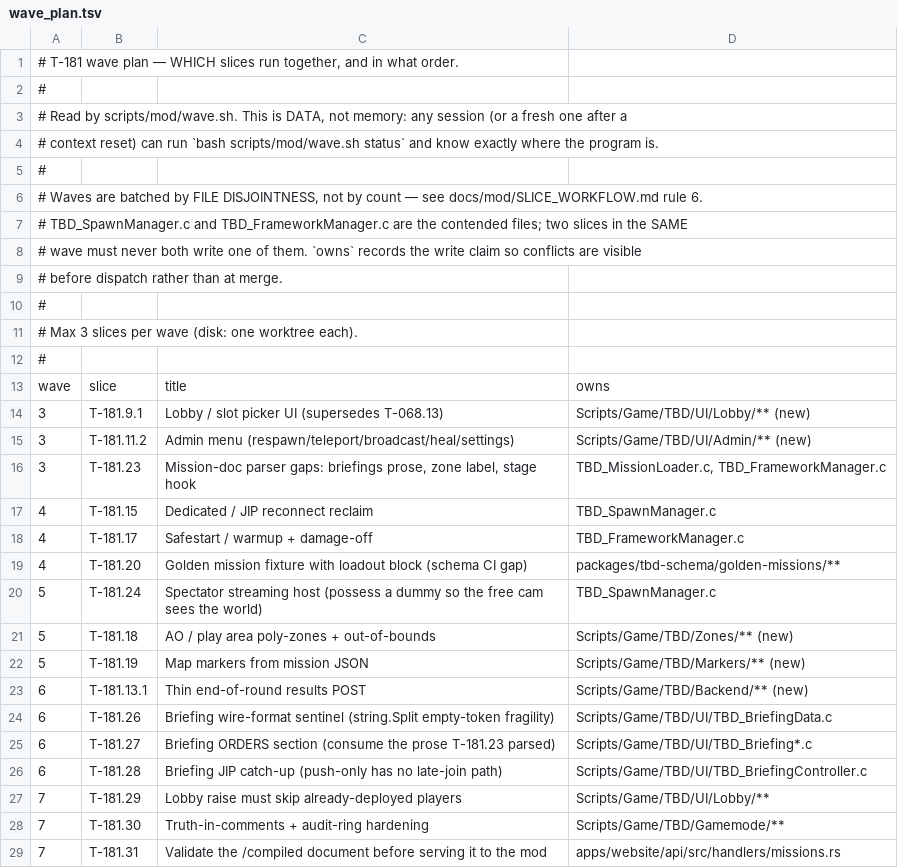
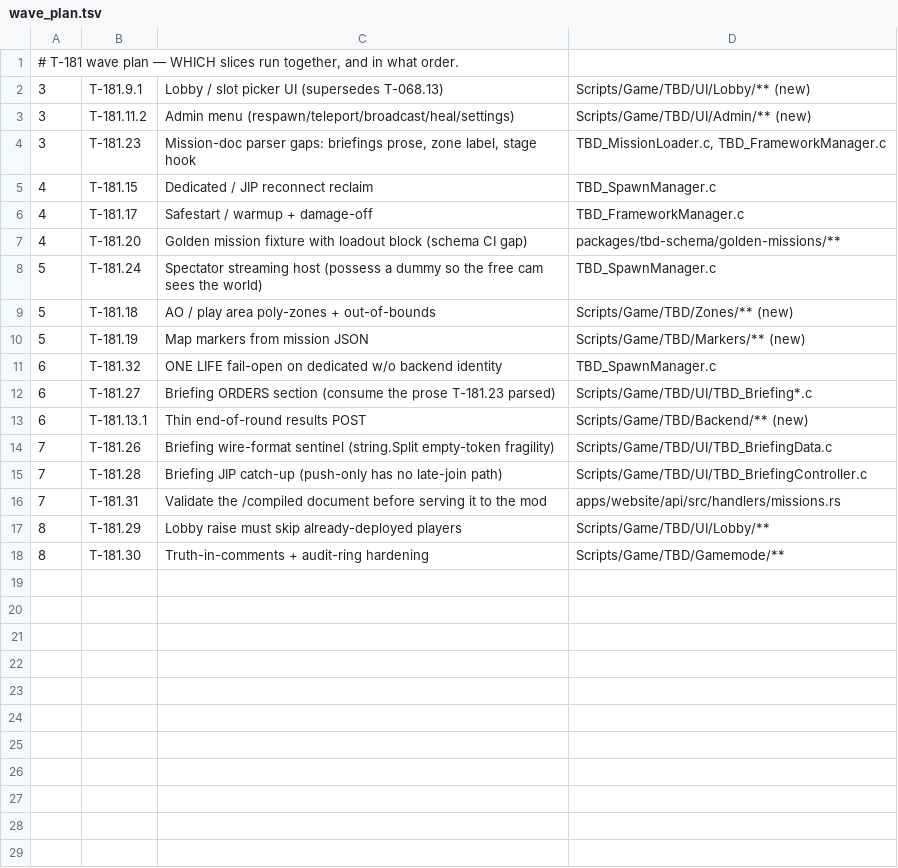
Before and after one commit to darkforce09/TBD-reforger, a TSV file: docs/mod/wave_plan.tsv, drawn as a sheet.

```diff
--- a/docs/mod/wave_plan.tsv
+++ b/docs/mod/wave_plan.tsv
@@ -1,14 +1,2 @@
 # T-181 wave plan — WHICH slices run together, and in what order.
-#
-# Read by scripts/mod/wave.sh. This is DATA, not memory: any session (or a fresh one after a
-# context reset) can run `bash scripts/mod/wave.sh status` and know exactly where the program is.
-#
-# Waves are batched by FILE DISJOINTNESS, not by count — see docs/mod/SLICE_WORKFLOW.md rule 6.
-# TBD_SpawnManager.c and TBD_FrameworkManager.c are the contended files; two slices in the SAME
-# wave must never both write one of them. `owns` records the write claim so conflicts are visible
-# before dispatch rather than at merge.
-#
-# Max 3 slices per wave (disk: one worktree each).
-#
-wave	slice	title	owns
 3	T-181.9.1	Lobby / slot picker UI (supersedes T-068.13)	Scripts/Game/TBD/UI/Lobby/** (new)
@@ -22,8 +10,9 @@ wave	slice	title	owns
 5	T-181.19	Map markers from mission JSON	Scripts/Game/TBD/Markers/** (new)
+6	T-181.32	ONE LIFE fail-open on dedicated w/o backend identity	TBD_SpawnManager.c
+6	T-181.27	Briefing ORDERS section (consume the prose T-181.23 parsed)	Scripts/Game/TBD/UI/TBD_Briefing*.c
 6	T-181.13.1	Thin end-of-round results POST	Scripts/Game/TBD/Backend/** (new)
-6	T-181.26	Briefing wire-format sentinel (string.Split empty-token fragility)	Scripts/Game/TBD/UI/TBD_BriefingData.c
-6	T-181.27	Briefing ORDERS section (consume the prose T-181.23 parsed)	Scripts/Game/TBD/UI/TBD_Briefing*.c
-6	T-181.28	Briefing JIP catch-up (push-only has no late-join path)	Scripts/Game/TBD/UI/TBD_BriefingController.c
-7	T-181.29	Lobby raise must skip already-deployed players	Scripts/Game/TBD/UI/Lobby/**
-7	T-181.30	Truth-in-comments + audit-ring hardening	Scripts/Game/TBD/Gamemode/**
+7	T-181.26	Briefing wire-format sentinel (string.Split empty-token fragility)	Scripts/Game/TBD/UI/TBD_BriefingData.c
+7	T-181.28	Briefing JIP catch-up (push-only has no late-join path)	Scripts/Game/TBD/UI/TBD_BriefingController.c
 7	T-181.31	Validate the /compiled document before serving it to the mod	apps/website/api/src/handlers/missions.rs
+8	T-181.29	Lobby raise must skip already-deployed players	Scripts/Game/TBD/UI/Lobby/**
+8	T-181.30	Truth-in-comments + audit-ring hardening	Scripts/Game/TBD/Gamemode/**
```
Also changed, not shown: 1 other file.
